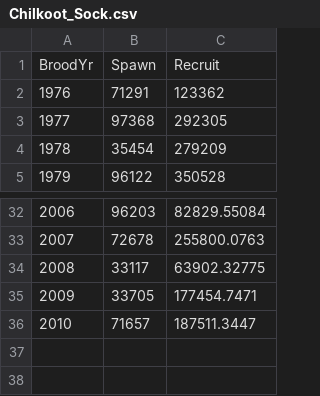
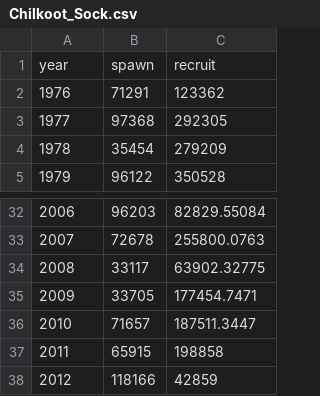
Before and after one commit to commfish/Chilkoot_Sockeye, a CSV file: state_space_model/data/Chilkoot_Sock.csv, drawn as a sheet; only a part is shown, gaps mark what is left out; removed rows and columns are numbered as before the commit, all else as after; the diff names each change by its address in the sheet, - before the commit and + after, or states it on an @@ line.

```diff
--- a/state_space_model/data/Chilkoot_Sock.csv
+++ b/state_space_model/data/Chilkoot_Sock.csv
-row 1: BroodYr | Spawn | Recruit
+row 1: year | spawn | recruit
+row 37: 2011 | 65915 | 198858
+row 38: 2012 | 118166 | 42859
```
Also changed, not shown: 3 other files.
